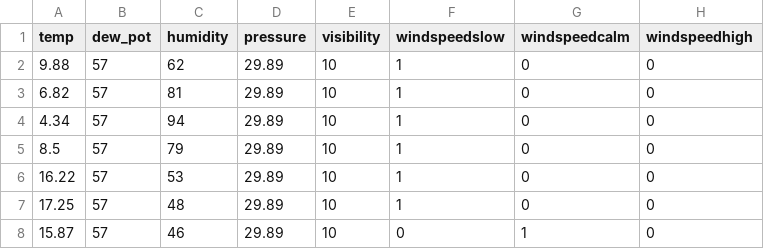
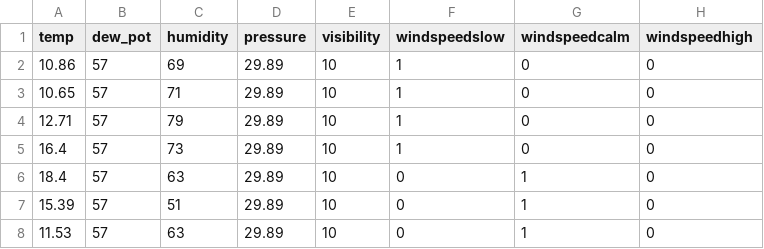
Before and after one commit to rishabh7257/SmartCity, a CSV file: RScripts/test.csv, drawn as a sheet; only a part is shown; the diff names each change by its address in the sheet, - before the commit and + after, or states it on an @@ line.

```diff
--- a/RScripts/test.csv
+++ b/RScripts/test.csv
-A2 (temp): 9.88
+A2 (temp): 10.86
-C2 (humidity): 62
+C2 (humidity): 69
-A3 (temp): 6.82
+A3 (temp): 10.65
-C3 (humidity): 81
+C3 (humidity): 71
-A4 (temp): 4.34
+A4 (temp): 12.71
-C4 (humidity): 94
+C4 (humidity): 79
-A5 (temp): 8.5
+A5 (temp): 16.4
-C5 (humidity): 79
+C5 (humidity): 73
-A6 (temp): 16.22
+A6 (temp): 18.4
-C6 (humidity): 53
+C6 (humidity): 63
-F6:F7 (windspeedslow): 1
+F6:F7 (windspeedslow): 0
-G6:G7 (windspeedcalm): 0
+G6:G7 (windspeedcalm): 1
-A7 (temp): 17.25
+A7 (temp): 15.39
-C7 (humidity): 48
+C7 (humidity): 51
-A8 (temp): 15.87
+A8 (temp): 11.53
-C8 (humidity): 46
+C8 (humidity): 63
```
Also changed, not shown: 11 other files.
